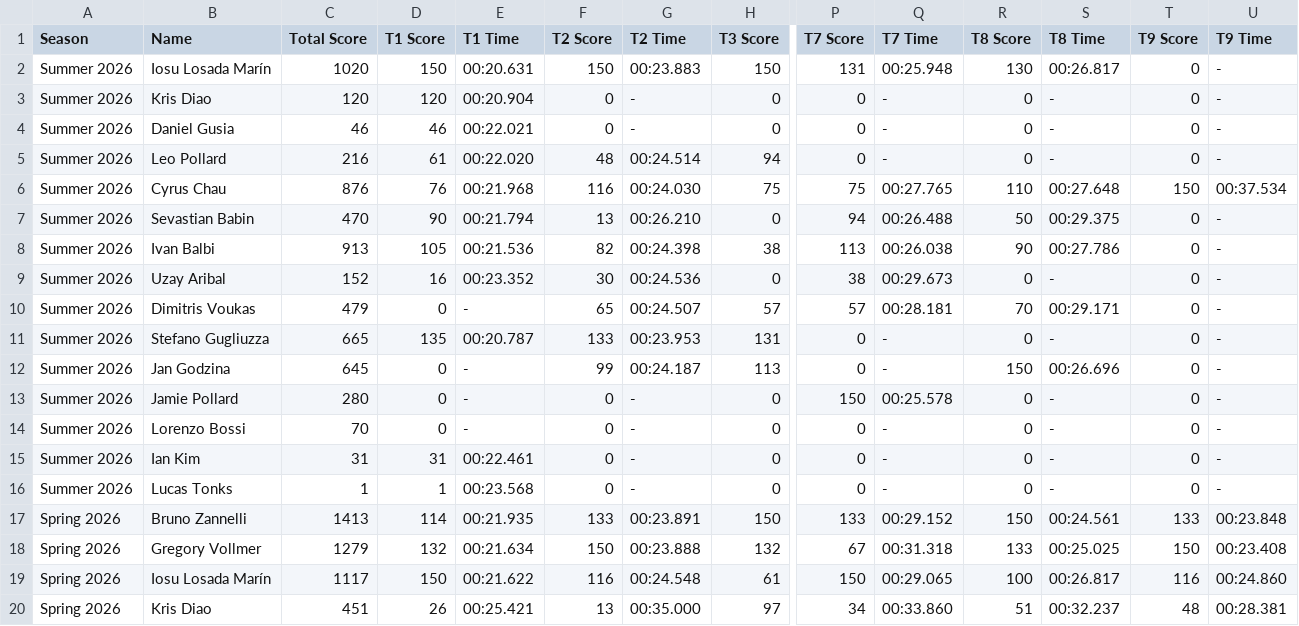
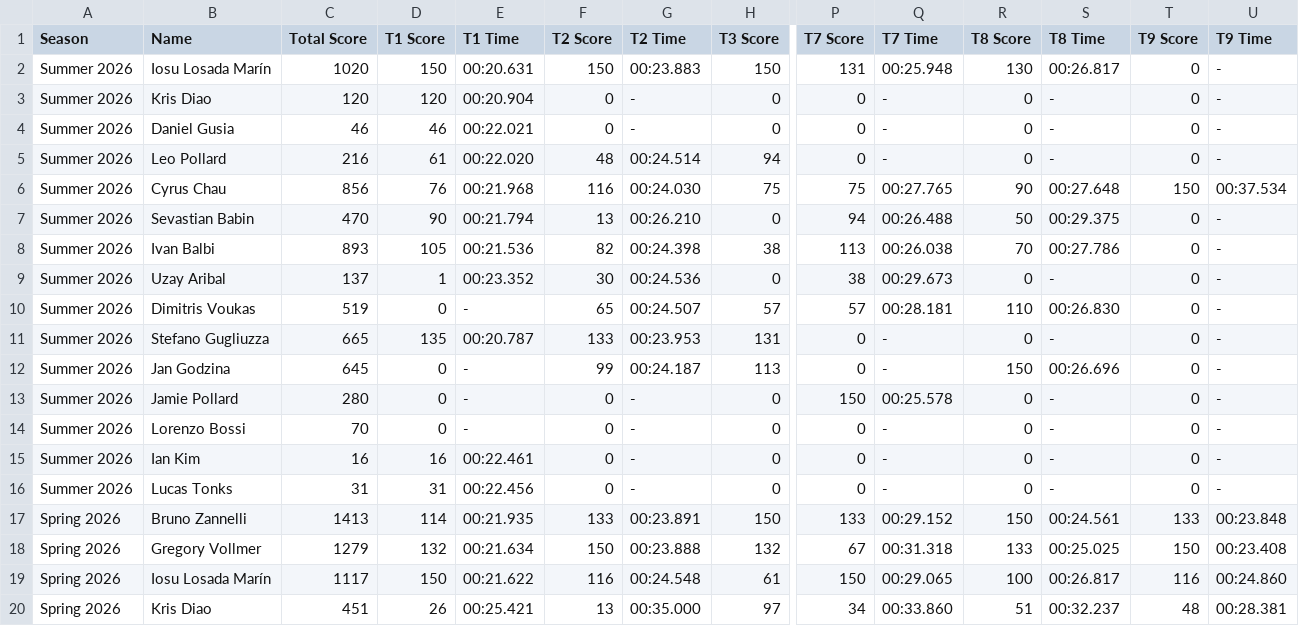
Before and after one commit to MrAtkin/BSN_trackmania_leaderboard, a CSV file: student_stats.csv, drawn as a sheet; only a part is shown, gaps mark what is left out; removed rows and columns are numbered as before the commit, all else as after; rows hold the shown columns only; the diff names each change by its address in the sheet, - before the commit and + after, or states it on an @@ line.

Commit message:
Exclude Mr Atkin from Track Records table

```diff
--- a/student_stats.csv
+++ b/student_stats.csv
-C6 (Total Score): 876
+C6 (Total Score): 856
-R6 (T8 Score): 110
+R6 (T8 Score): 90
-C8 (Total Score): 913
+C8 (Total Score): 893
-R8 (T8 Score): 90
+R8 (T8 Score): 70
-C9 (Total Score): 152
+C9 (Total Score): 137
-D9 (T1 Score): 16
+D9 (T1 Score): 1
-C10 (Total Score): 479
+C10 (Total Score): 519
-R10 (T8 Score): 70
+R10 (T8 Score): 110
-S10 (T8 Time): 00:29.171
+S10 (T8 Time): 00:26.830
+row 15: Summer 2026 | Ian Kim | 16 | 16 | 00:22.461 | 0 | - | 0 | 0 | - | 0 | - | 0 | -
-B16 (Name): Ian Kim
+B16 (Name): Lucas Tonks
-E16 (T1 Time): 00:22.461
+E16 (T1 Time): 00:22.456
-row 16: Summer 2026 | Lucas Tonks | 1 | 1 | 00:23.568 | 0 | - | 0 | 0 | - | 0 | - | 0 | -
```
Also changed, not shown: 1 other file.
